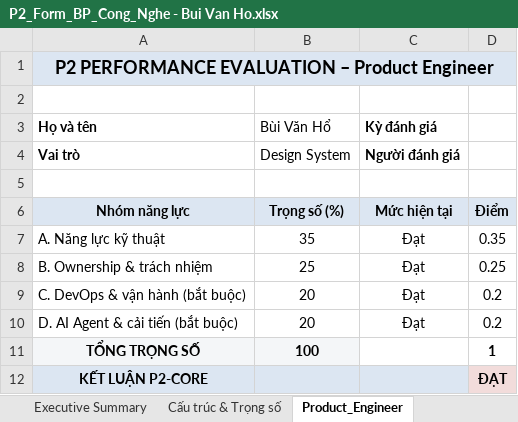
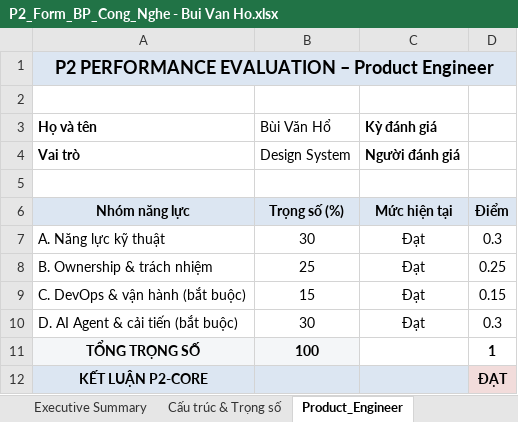
Before and after one commit to achoo254/project-management, an Excel workbook: members/P2_Form_BP_Cong_Nghe - Bui Van Ho.xlsx, sheet Product_Engineer, drawn as a sheet; only a part is shown; values as stored, in another font and other column widths than the file's, no borders; conditional formats not drawn; the diff names each change by its address in the sheet, - before the commit and + after, or states it on an @@ line.

```diff
--- a/members/P2_Form_BP_Cong_Nghe - Bui Van Ho.xlsx (sheet Product_Engineer)
+++ b/members/P2_Form_BP_Cong_Nghe - Bui Van Ho.xlsx (sheet Product_Engineer)
-B7 (Bùi Văn Hổ): 35
+B7 (Bùi Văn Hổ): 30
-D7: 0.35
+D7: 0.3
-B9 (Bùi Văn Hổ): 20
+B9 (Bùi Văn Hổ): 15
-D9: 0.2
+D9: 0.15
-B10 (Bùi Văn Hổ): 20
+B10 (Bùi Văn Hổ): 30
-D10: 0.2
+D10: 0.3
```
Also changed, not shown: sheet Cấu trúc & Trọng số.
